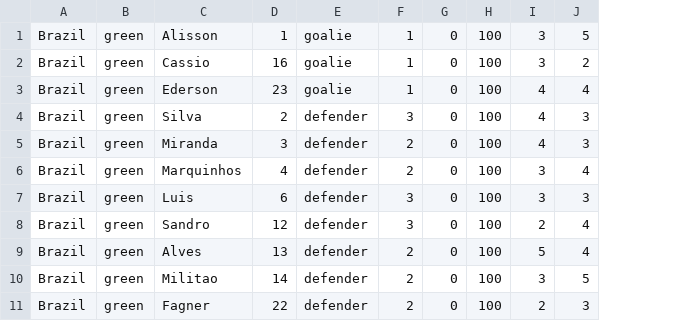
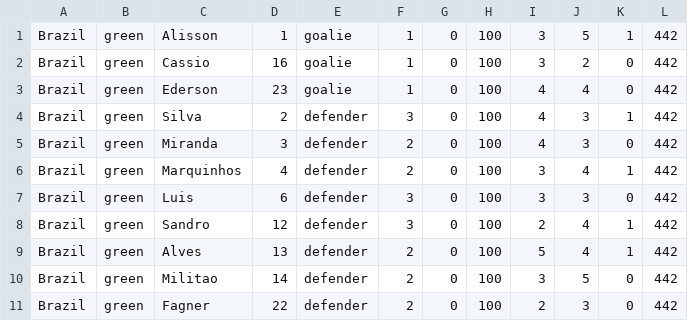
Before and after one commit to Aladdine95/App-SoccerManager, a CSV file: football/teams.csv, drawn as a sheet; only a part is shown; the diff names each change by its address in the sheet, - before the commit and + after, or states it on an @@ line.

Commit message:
add standart strat to team and titular to players

```diff
--- a/football/teams.csv
+++ b/football/teams.csv
+column K, rows 1-11: 1 | 0 | 0 | 1 | 0 | 1 | 0 | 1 | 1 | 0 | 0
+column L, rows 1-11: all 442
```
Also changed, not shown: 10 other files.
